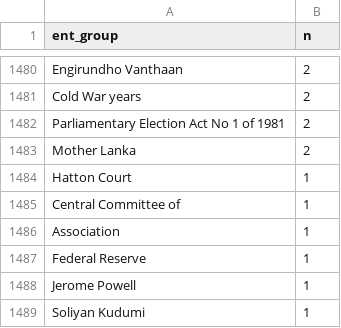
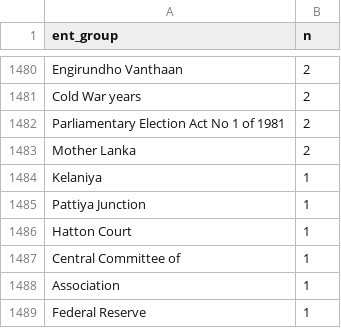
Before and after one commit to nuuuwan/news_lk2, a TSV file: trending.tsv, drawn as a sheet; only a part is shown, gaps mark what is left out; the shorter side is filled out with more unchanged rows; the diff names each change by its address in the sheet, - before the commit and + after, or states it on an @@ line.

Commit message:
Updated data Sun Jun 26 16:09:44 UTC 2022

```diff
--- a/trending.tsv
+++ b/trending.tsv
+row 1484: Kelaniya | 1
+row 1485: Pattiya Junction | 1
```
Also changed, not shown: 6 other files.
